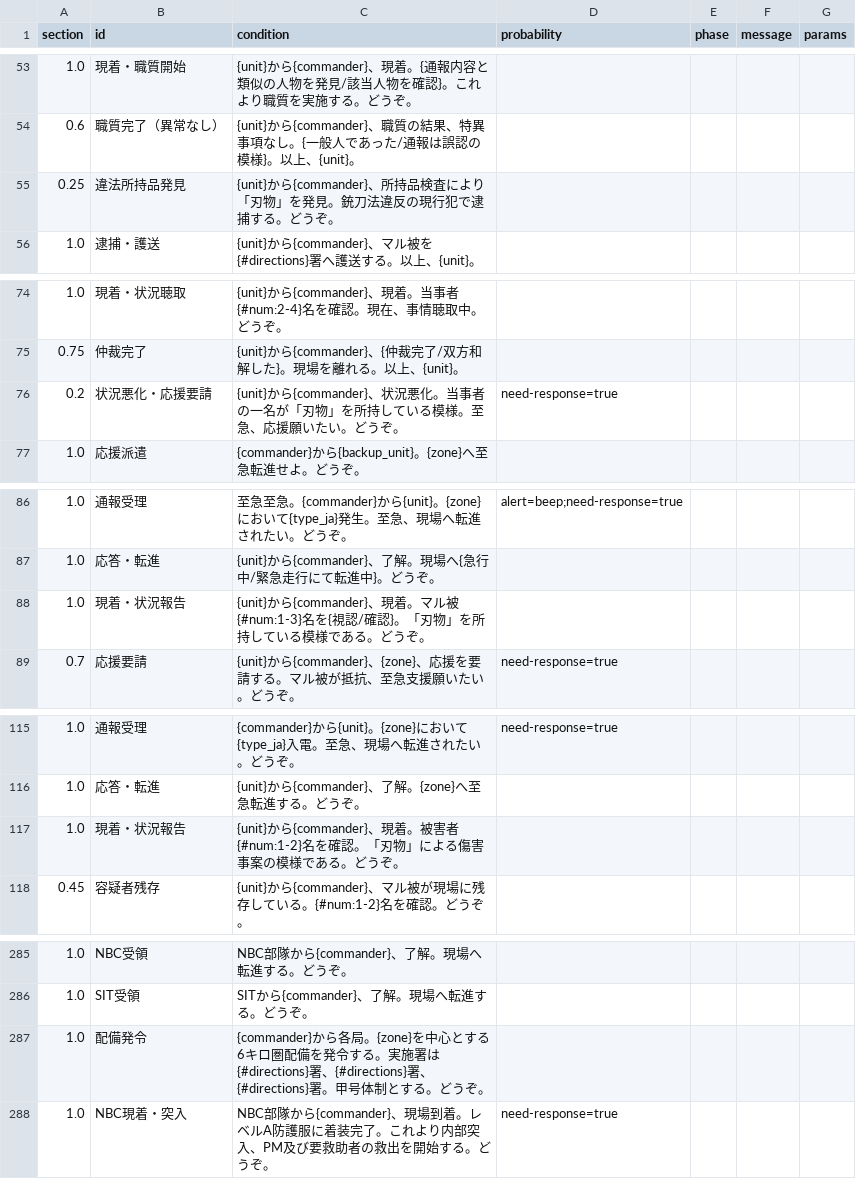
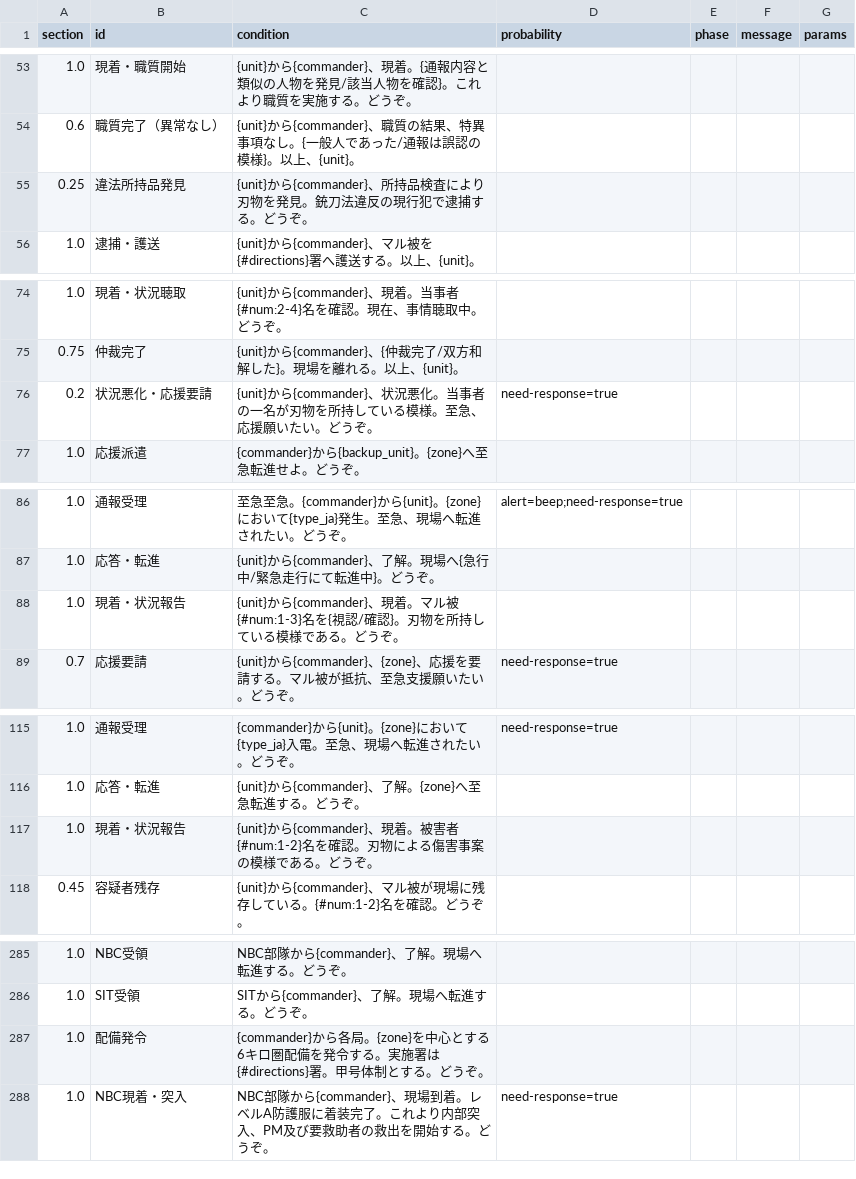
Before and after one commit to wak4kusa296/911, a CSV file: scenario.csv, drawn as a sheet; only a part is shown, gaps mark what is left out; the diff covers the shown part only; the diff names each change by its address in the sheet, - before the commit and + after, or states it on an @@ line.

```diff
--- a/scenario.csv
+++ b/scenario.csv
-C55 (condition): …査により「刃物」を発見。…
+C55 (condition): …査により刃物を発見。…
-C76 (condition): …の一名が「刃物」を所持し…
+C76 (condition): …の一名が刃物を所持し…
-C88 (condition): …確認}。「刃物」を所持し…
+C88 (condition): …確認}。刃物を所持し…
-C117 (condition): …を確認。「刃物」による傷…
+C117 (condition): …を確認。刃物による傷…
-C287 (condition): …署は{#directions}署、{#directions}署、{#directions}署。甲号体…
+C287 (condition): …署は{#directions}署。甲号体…
```
Also changed, not shown: 2 edited cells elsewhere in this file, 1 other file.
